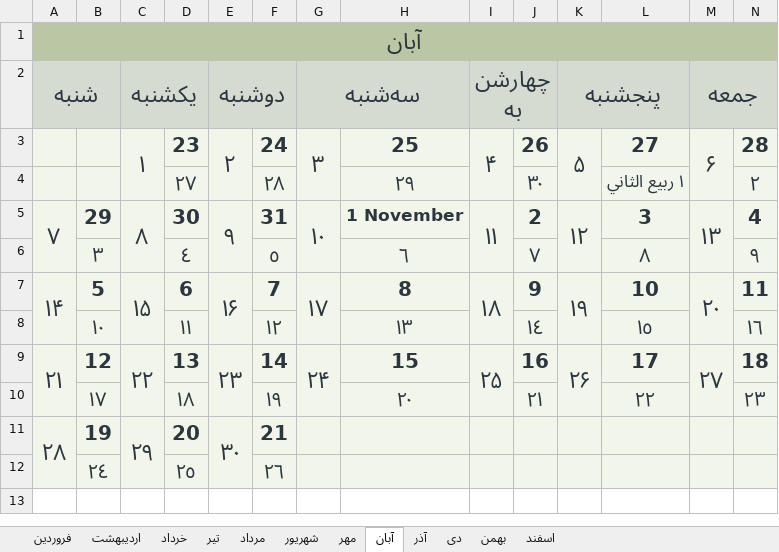
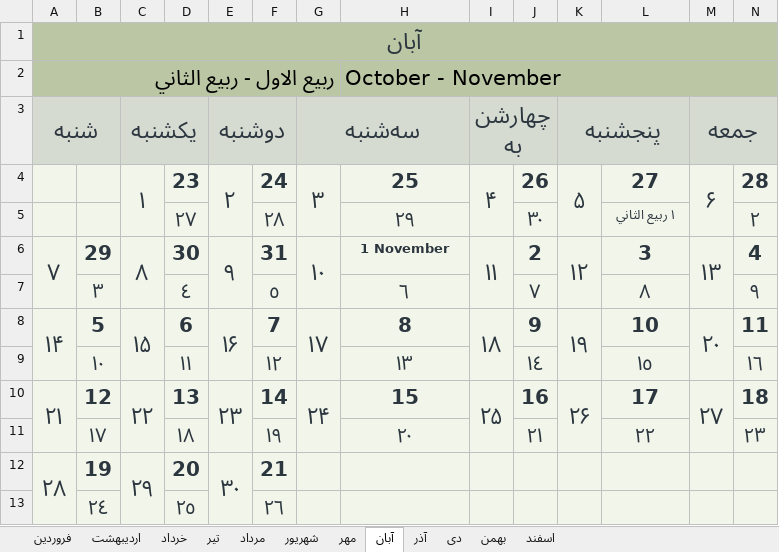
Before and after one commit to dorrin-sot/Persian-Calendar-Creator, an Excel workbook: calendar.xlsx, sheet آبان, drawn as a sheet; values as stored, in another font and other column widths than the file's, no borders; addresses are those after the commit; the diff names each change by its address in the sheet, - before the commit and + after, or states it on an @@ line.

```diff
--- a/calendar.xlsx (sheet آبان)
+++ b/calendar.xlsx (sheet آبان)
+row 2: ربیع الاول - ربیع الثاني |  |  |  |  |  |  | October - November
@@ L5 text size: smaller @@
@@ H6 text size: smaller @@
```
Also changed, not shown: sheet بهمن, sheet مهر, sheet آذر, sheet شهریور, sheet اردیبهشت, sheet فروردین, 5 more sheets, 1 other file.
